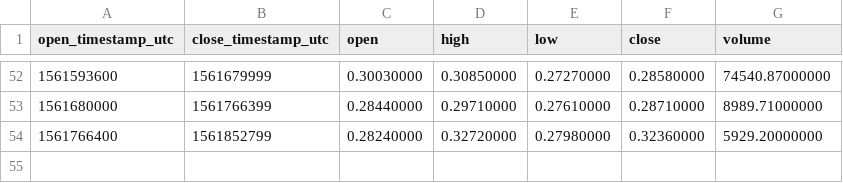
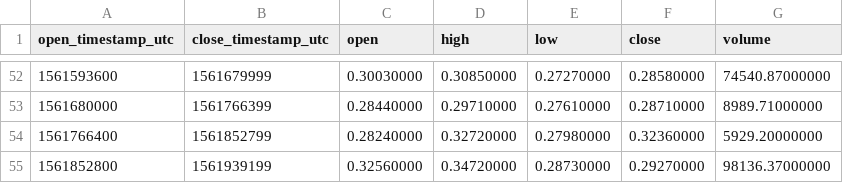
Before and after one commit to cryptobigbro/binance-BATPAX, a CSV file: binance-BATPAX-1d.csv, drawn as a sheet; only a part is shown, gaps mark what is left out; the diff names each change by its address in the sheet, - before the commit and + after, or states it on an @@ line.

```diff
--- a/binance-BATPAX-1d.csv
+++ b/binance-BATPAX-1d.csv
+row 55: 1561852800 | 1561939199 | 0.32560000 | 0.34720000 | 0.28730000 | 0.29270000 | 98136.37000000
```
Also changed, not shown: binance-BATPAX-1h.csv, 1 other file.
